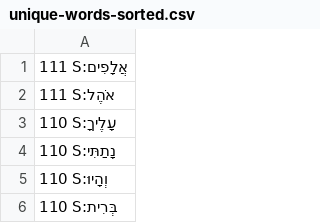
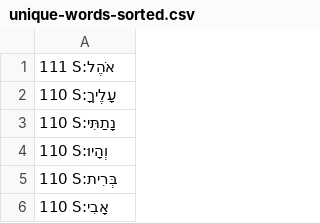
Before and after one commit to dowens76/OSHB-words, a CSV file: unique-words-sorted.csv, drawn as a sheet; only a part is shown; the shorter side is filled out with more unchanged rows; the diff names each change by its address in the sheet, - before the commit and + after, or states it on an @@ line.

Commit message:
S:אֲלָפִים

```diff
--- a/unique-words-sorted.csv
+++ b/unique-words-sorted.csv
-row 1: 111 S:אֲלָפִים
```
